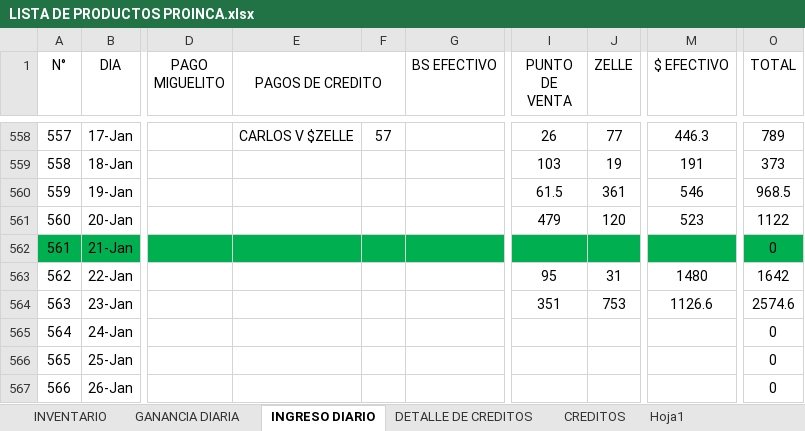
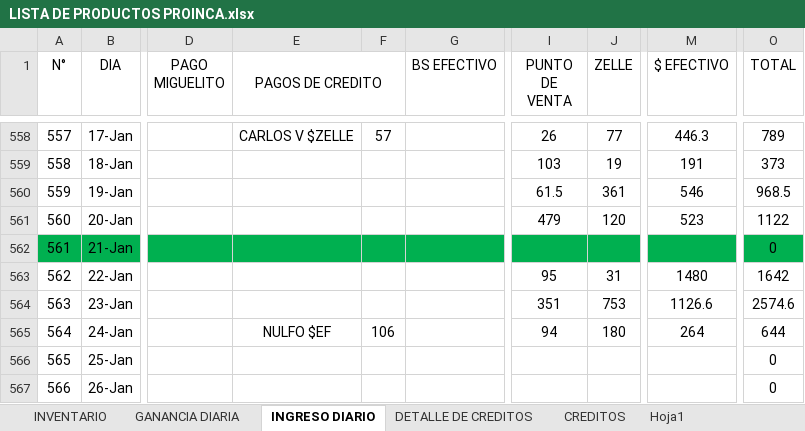
Before and after one commit to JPuente25/Proinca, an Excel workbook: LISTA DE PRODUCTOS PROINCA.xlsx, sheet INGRESO DIARIO, drawn as a sheet; only a part is shown, gaps mark what is left out; values as stored, in another font and other column widths than the file's, no borders; the diff names each change by its address in the sheet, - before the commit and + after, or states it on an @@ line.

Commit message:
diario

```diff
--- a/LISTA DE PRODUCTOS PROINCA.xlsx (sheet INGRESO DIARIO)
+++ b/LISTA DE PRODUCTOS PROINCA.xlsx (sheet INGRESO DIARIO)
-E565 (PAGOS DE CREDITO): (empty)
+E565 (PAGOS DE CREDITO): NULFO $EF
-F565: (empty)
+F565: 106
-I565 (PUNTO DE VENTA): (empty)
+I565 (PUNTO DE VENTA): 94
-J565 (ZELLE): (empty)
+J565 (ZELLE): 180
-M565 ($ EFECTIVO): (empty)
+M565 ($ EFECTIVO): 264
-O565 (TOTAL): 0
+O565 (TOTAL): 644
```
Also changed, not shown: sheet GANANCIA DIARIA, sheet CREDITOS, sheet DETALLE DE CREDITOS, sheet Hoja1.
